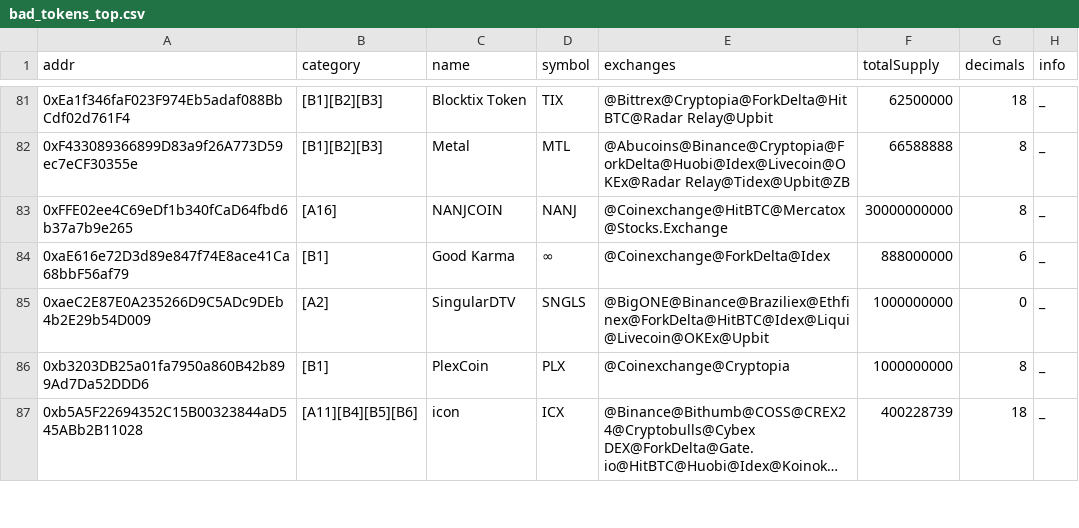
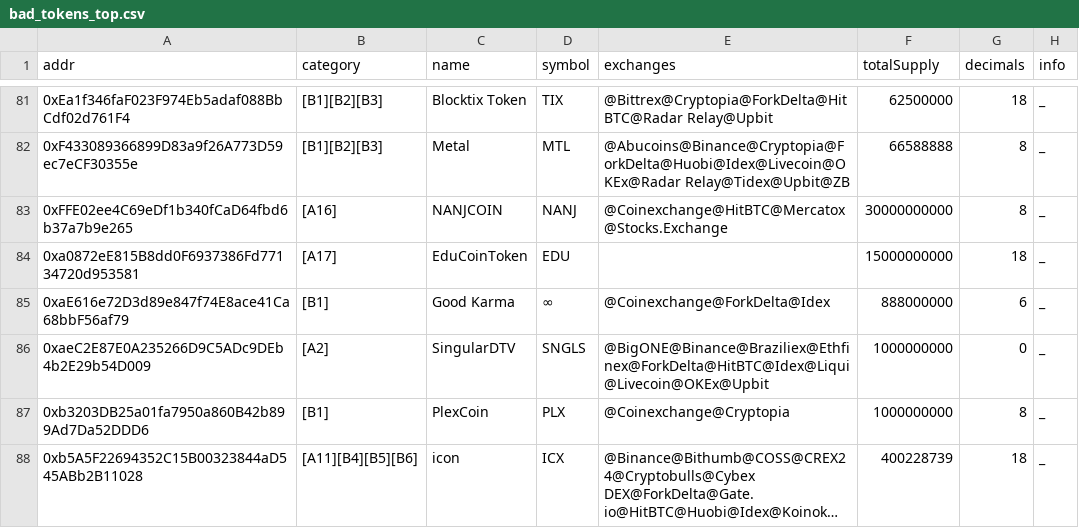
Before and after one commit to michaelwen45/buggy-erc20-standard-token, a CSV file: bad_tokens_top.csv, drawn as a sheet; only a part is shown, gaps mark what is left out; long unchanged cells end in ….

```diff
--- a/bad_tokens_top.csv
+++ b/bad_tokens_top.csv
@@ -83,2 +83,3 @@ addr,category,name,symbol,exchanges,totalSupply,decimals,info
 0xFFE02ee4C69eDf1b340fCaD64fbd6b37a7b9e265,[A16],NANJCOIN,NANJ,@Coinexchange@HitBTC@Mercatox@Stocks.Exchange,30000000000,8,_
+0xa0872eE815B8dd0F6937386Fd77134720d953581,[A17],EduCoinToken,EDU,,15000000000,18,_
 0xaE616e72D3d89e847f74E8ace41Ca68bbF56af79,[B1],Good Karma,∞,@Coinexchange@ForkDelta@Idex,888000000,6,_
```
Also changed, not shown: bad_tokens_all.csv, 4 other files.
